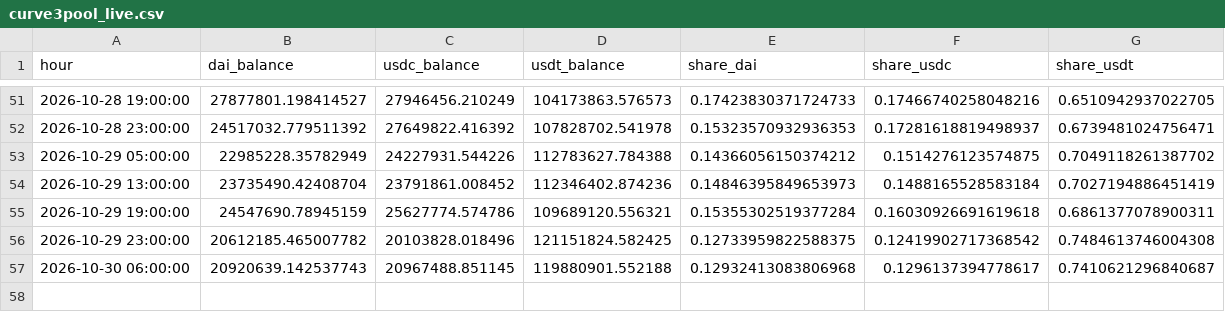
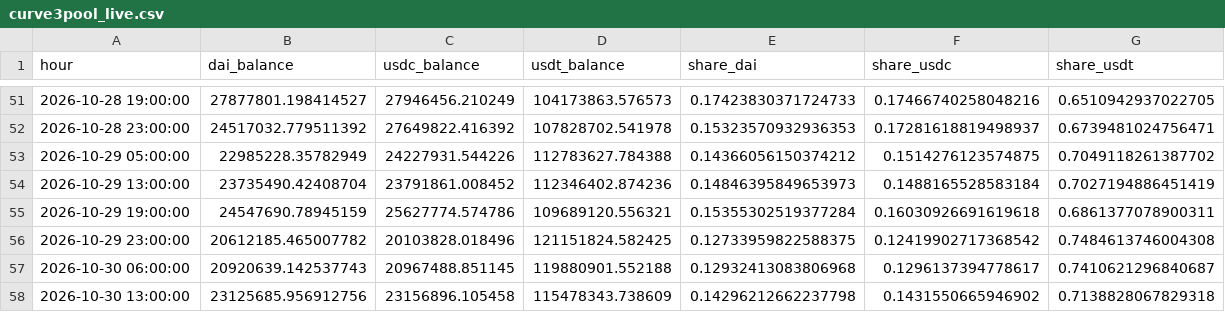
Before and after one commit to ohope0211/stablecoin-depeg-ews, a CSV file: data/live/curve3pool_live.csv, drawn as a sheet; only a part is shown, gaps mark what is left out; the diff names each change by its address in the sheet, - before the commit and + after, or states it on an @@ line.

```diff
--- a/data/live/curve3pool_live.csv
+++ b/data/live/curve3pool_live.csv
+row 58: 2026-10-30 13:00:00 | 23125685.956912756 | 23156896.105458 | 115478343.738609 | 0.14296212662237798 | 0.1431550665946902 | 0.7138828067829318
```
Also changed, not shown: data/live/latest.csv, 1 other file.
